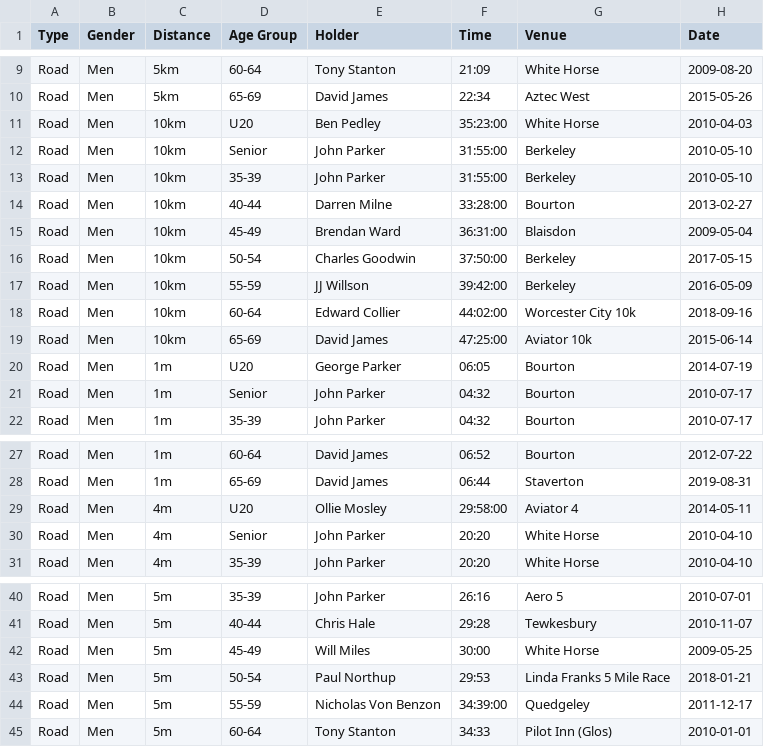
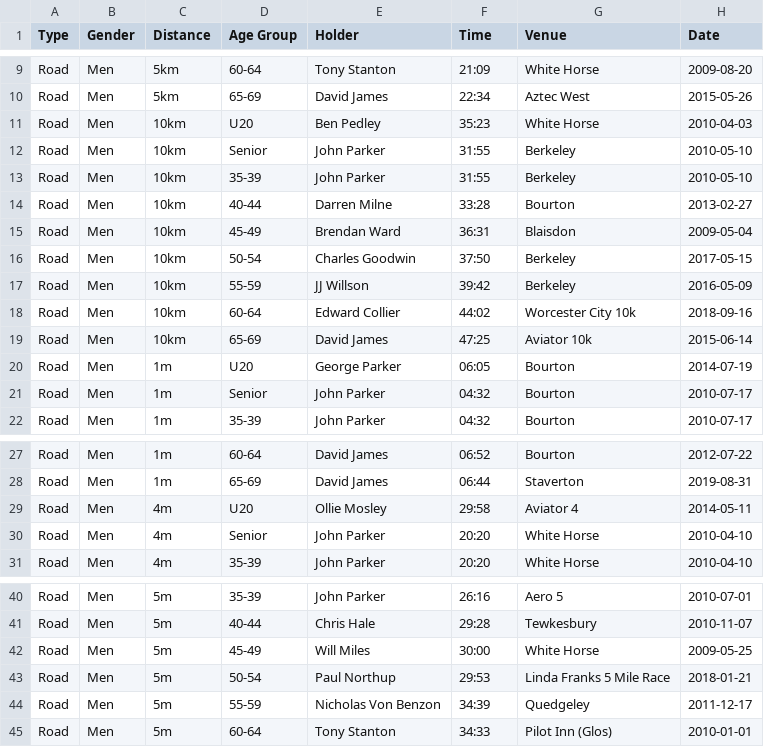
Before and after one commit to CLCStriders/striders, a CSV file: Data/ClubRecords.csv, drawn as a sheet; only a part is shown, gaps mark what is left out.

Commit message:
Update ClubRecords.csv

```diff
--- a/Data/ClubRecords.csv
+++ b/Data/ClubRecords.csv
@@ -10,11 +10,11 @@ Road,Men,5km,60-64,Tony Stanton,21:09,White Horse,2009-08-20
 Road,Men,5km,65-69,David James,22:34,Aztec West,2015-05-26
-Road,Men,10km,U20,Ben Pedley,35:23:00,White Horse,2010-04-03
-Road,Men,10km,Senior,John Parker,31:55:00,Berkeley,2010-05-10
-Road,Men,10km,35-39,John Parker,31:55:00,Berkeley,2010-05-10
-Road,Men,10km,40-44,Darren Milne,33:28:00,Bourton,2013-02-27
-Road,Men,10km,45-49,Brendan Ward,36:31:00,Blaisdon,2009-05-04
-Road,Men,10km,50-54,Charles Goodwin,37:50:00,Berkeley,2017-05-15
-Road,Men,10km,55-59,JJ Willson,39:42:00,Berkeley,2016-05-09
-Road,Men,10km,60-64,Edward Collier,44:02:00,Worcester City 10k,2018-09-16
-Road,Men,10km,65-69,David James,47:25:00,Aviator 10k,2015-06-14
+Road,Men,10km,U20,Ben Pedley,35:23,White Horse,2010-04-03
+Road,Men,10km,Senior,John Parker,31:55,Berkeley,2010-05-10
+Road,Men,10km,35-39,John Parker,31:55,Berkeley,2010-05-10
+Road,Men,10km,40-44,Darren Milne,33:28,Bourton,2013-02-27
+Road,Men,10km,45-49,Brendan Ward,36:31,Blaisdon,2009-05-04
+Road,Men,10km,50-54,Charles Goodwin,37:50,Berkeley,2017-05-15
+Road,Men,10km,55-59,JJ Willson,39:42,Berkeley,2016-05-09
+Road,Men,10km,60-64,Edward Collier,44:02,Worcester City 10k,2018-09-16
+Road,Men,10km,65-69,David James,47:25,Aviator 10k,2015-06-14
 Road,Men,1m,U20,George Parker,06:05,Bourton,2014-07-19
@@ -28,3 +28,3 @@ Road,Men,1m,60-64,David James,06:52,Bourton,2012-07-22
 Road,Men,1m,65-69,David James,06:44,Staverton,2019-08-31
-Road,Men,4m,U20,Ollie Mosley,29:58:00,Aviator 4,2014-05-11
+Road,Men,4m,U20,Ollie Mosley,29:58,Aviator 4,2014-05-11
 Road,Men,4m,Senior,John Parker,20:20,White Horse,2010-04-10
@@ -43,3 +43,3 @@ Road,Men,5m,45-49,Will Miles,30:00,White Horse,2009-05-25
 Road,Men,5m,50-54,Paul Northup,29:53,Linda Franks 5 Mile Race,2018-01-21
-Road,Men,5m,55-59,Nicholas Von Benzon,34:39:00,Quedgeley,2011-12-17
+Road,Men,5m,55-59,Nicholas Von Benzon,34:39,Quedgeley,2011-12-17
 Road,Men,5m,60-64,Tony Stanton,34:33,"Pilot Inn (Glos)",2010-01-01
```
